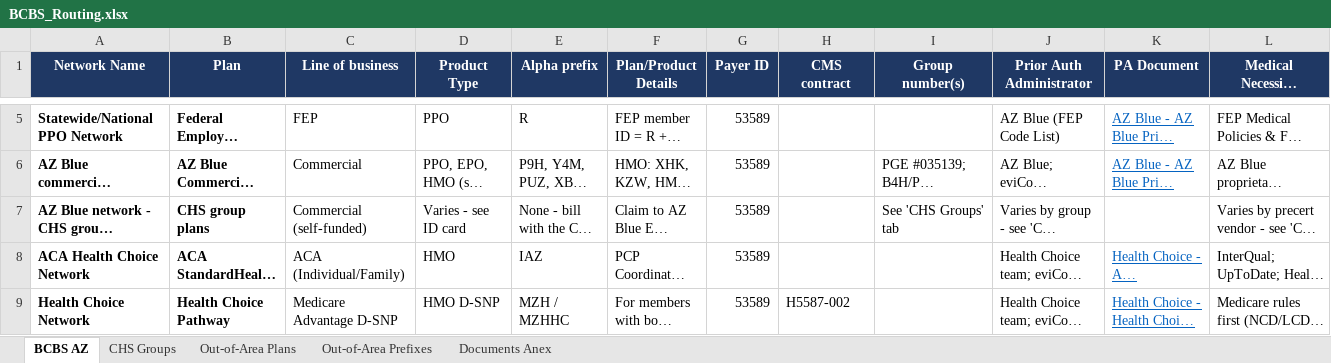
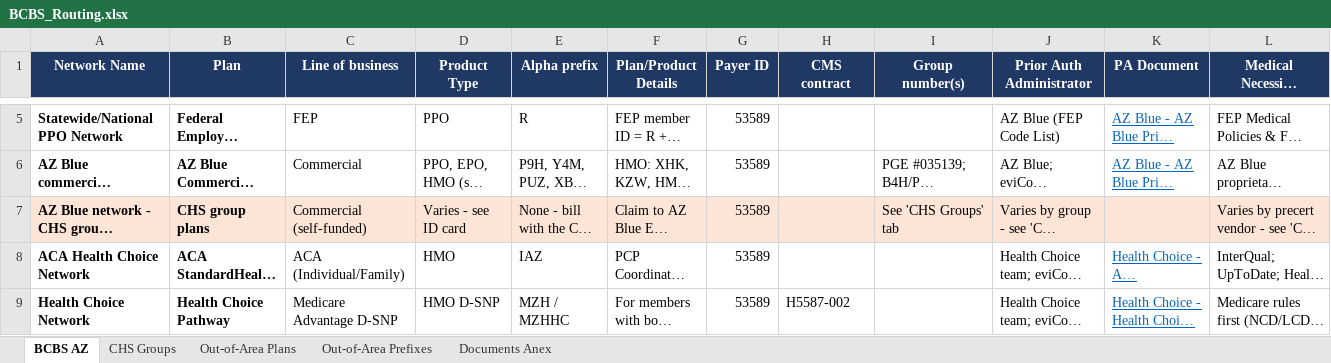
Before and after one commit to LindaMora10/Medical-Billing-Specialties, an Excel workbook: Payer Routing/BCBS_Routing.xlsx, sheet BCBS AZ, drawn as a sheet; only a part is shown, gaps mark what is left out; long unchanged cells end in …; values as stored, in another font and other column widths than the file's, no borders; the diff names each change by its address in the sheet, - before the commit and + after, or states it on an @@ line.

```diff
--- a/Payer Routing/BCBS_Routing.xlsx (sheet BCBS AZ)
+++ b/Payer Routing/BCBS_Routing.xlsx (sheet BCBS AZ)
-A7:L7 fill: none
+A7:L7 fill: #FCE4D6
```
